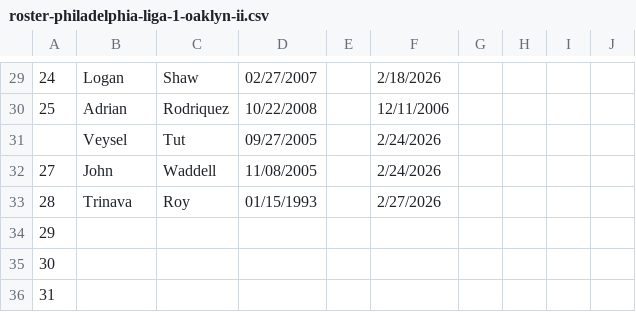
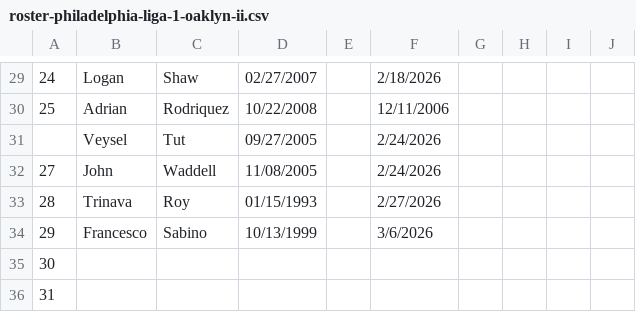
Before and after one commit to jbreslin33/footballhome, a CSV file: database/scraped-html/casa/roster-philadelphia-liga-1-oaklyn-ii.csv, drawn as a sheet; only a part is shown, gaps mark what is left out; the diff names each change by its address in the sheet, - before the commit and + after, or states it on an @@ line.

```diff
--- a/database/scraped-html/casa/roster-philadelphia-liga-1-oaklyn-ii.csv
+++ b/database/scraped-html/casa/roster-philadelphia-liga-1-oaklyn-ii.csv
-B34: (empty)
+B34: Francesco
-C34: (empty)
+C34: Sabino
-D34: (empty)
+D34: 10/13/1999
-F34: (empty)
+F34: 3/6/2026
```
Also changed, not shown: database/scraped-html/casa/roster-lancaster-liga-1-alloy-sc-ii-liga-1.csv, database/scraped-html/casa/roster-lancaster-liga-1-lcfc-liga-1.csv, 44 other files.
